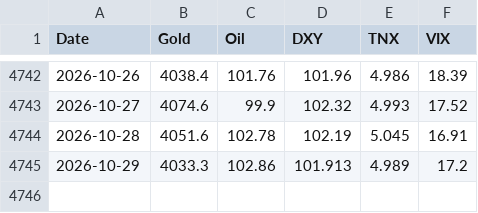
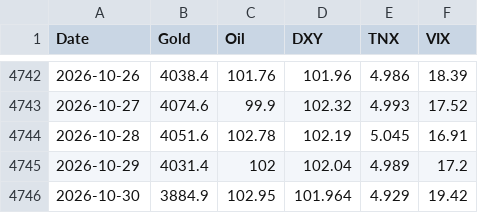
Before and after one commit to amonaipitf-ai/trading-ml, a CSV file: data/prices.csv, drawn as a sheet; only a part is shown, gaps mark what is left out.

```diff
--- a/data/prices.csv
+++ b/data/prices.csv
@@ -4744,2 +4744,3 @@ Date,Gold,Oil,DXY,TNX,VIX
 2026-10-28,4051.6,102.78,102.19,5.045,16.91
-2026-10-29,4033.3,102.86,101.913,4.989,17.2
+2026-10-29,4031.4,102,102.04,4.989,17.2
+2026-10-30,3884.9,102.95,101.964,4.929,19.42
```
Also changed, not shown: data/forecast_log.csv, output/forecast_latest_h1.csv, 12 other files.
